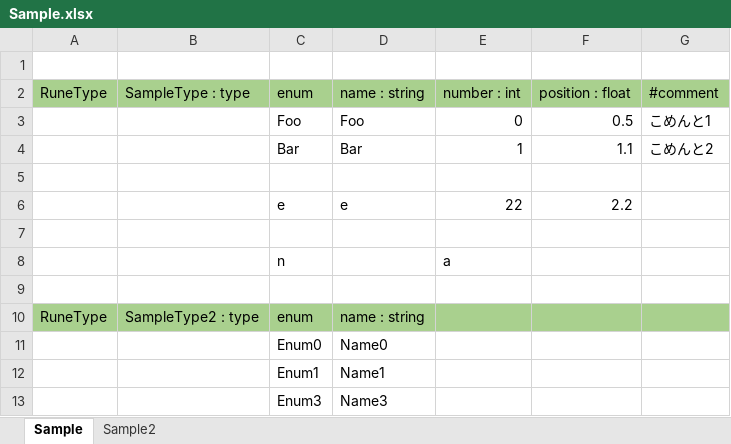
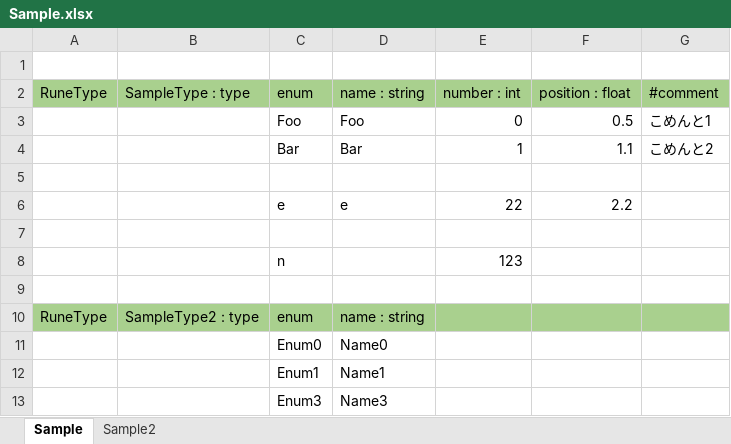
Before and after one commit to waless/XlsToRune, an Excel workbook: sample_data/Sample.xlsx, sheet Sample, drawn as a sheet; values as stored, in another font and other column widths than the file's, no borders; the diff names each change by its address in the sheet, - before the commit and + after, or states it on an @@ line.

```diff
--- a/sample_data/Sample.xlsx (sheet Sample)
+++ b/sample_data/Sample.xlsx (sheet Sample)
-E8: a
+E8: 123
```
Also changed, not shown: 1 other file.
